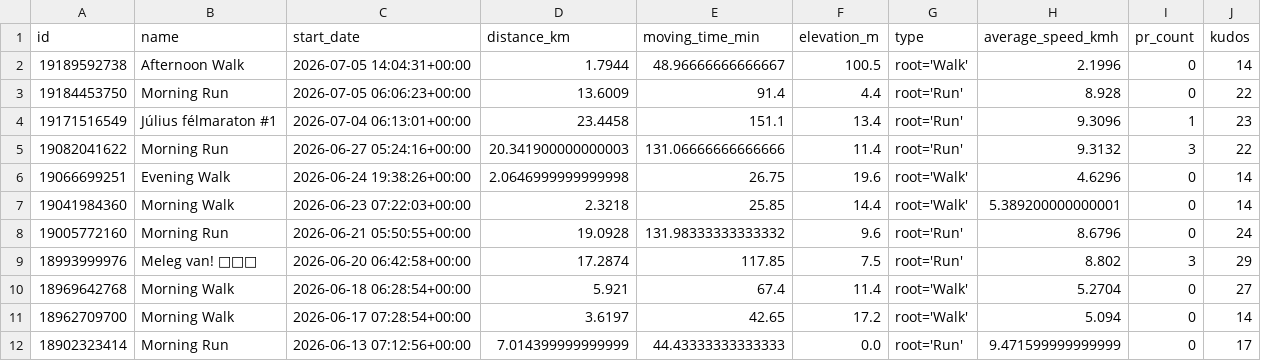
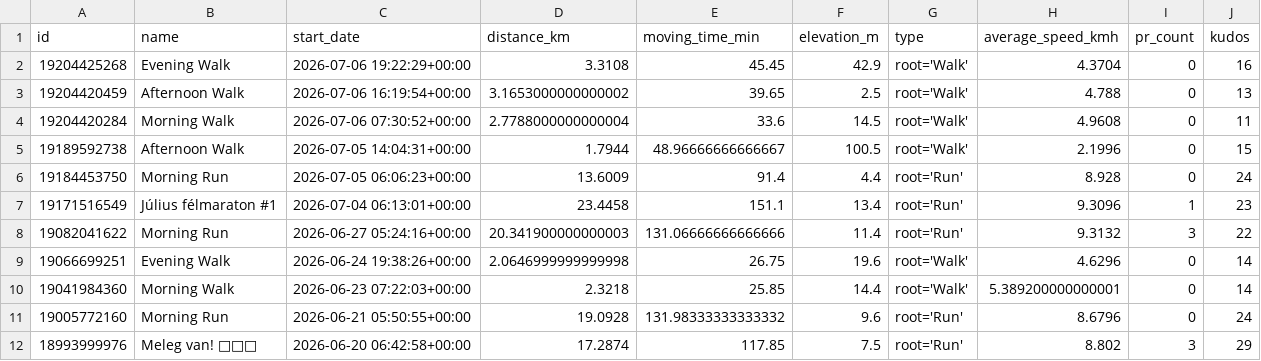
Before and after one commit to ak91hu/HumbleBragDashboard, a CSV file: data/activities.csv, drawn as a sheet; only a part is shown; the shorter side is filled out with more unchanged rows.

Commit message:
Auto-update Strava data

```diff
--- a/data/activities.csv
+++ b/data/activities.csv
@@ -1,4 +1,7 @@
 id,name,start_date,distance_km,moving_time_min,elevation_m,type,average_speed_kmh,pr_count,kudos
-19189592738,Afternoon Walk,2026-07-05 14:04:31+00:00,1.7944,48.96666666666667,100.5,root='Walk',2.1996,0,14
-19184453750,Morning Run,2026-07-05 06:06:23+00:00,13.6009,91.4,4.4,root='Run',8.928,0,22
+19204425268,Evening Walk,2026-07-06 19:22:29+00:00,3.3108,45.45,42.9,root='Walk',4.3704,0,16
+19204420459,Afternoon Walk,2026-07-06 16:19:54+00:00,3.1653000000000002,39.65,2.5,root='Walk',4.788,0,13
+19204420284,Morning Walk,2026-07-06 07:30:52+00:00,2.7788000000000004,33.6,14.5,root='Walk',4.9608,0,11
+19189592738,Afternoon Walk,2026-07-05 14:04:31+00:00,1.7944,48.96666666666667,100.5,root='Walk',2.1996,0,15
+19184453750,Morning Run,2026-07-05 06:06:23+00:00,13.6009,91.4,4.4,root='Run',8.928,0,24
 19171516549,Július félmaraton #1,2026-07-04 06:13:01+00:00,23.4458,151.1,13.4,root='Run',9.3096,1,23
```
